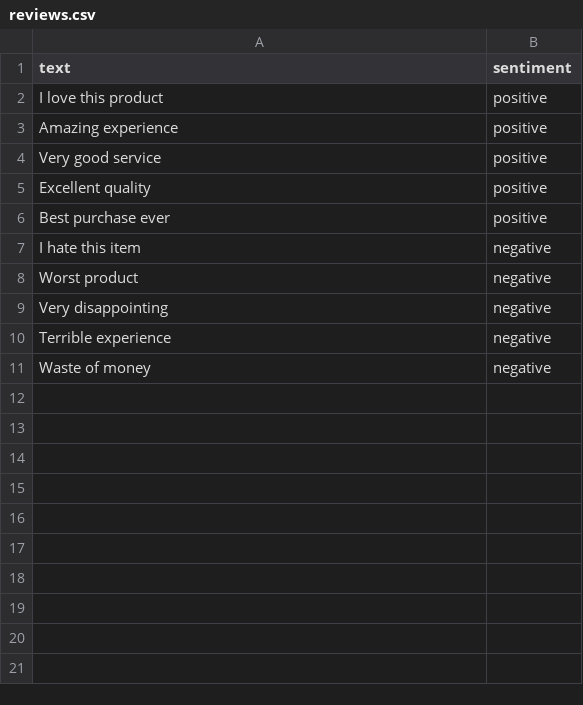
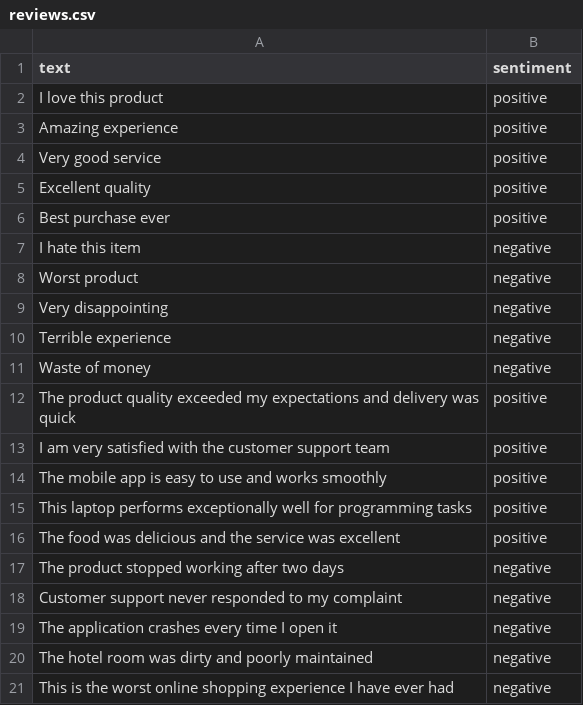
Before and after one commit to harshini13-bot/Sentiment-analysis-tool, a CSV file: reviews.csv, drawn as a sheet; the diff names each change by its address in the sheet, - before the commit and + after, or states it on an @@ line.

Commit message:
changed some data

```diff
--- a/reviews.csv
+++ b/reviews.csv
+row 12: The product quality exceeded my expectations and delivery was quick | positive
+row 13: I am very satisfied with the customer support team | positive
+row 14: The mobile app is easy to use and works smoothly | positive
+row 15: This laptop performs exceptionally well for programming tasks | positive
+row 16: The food was delicious and the service was excellent | positive
+row 17: The product stopped working after two days | negative
+row 18: Customer support never responded to my complaint | negative
+row 19: The application crashes every time I open it | negative
+row 20: The hotel room was dirty and poorly maintained | negative
+row 21: This is the worst online shopping experience I have ever had | negative
```
Also changed, not shown: 2 other files.
